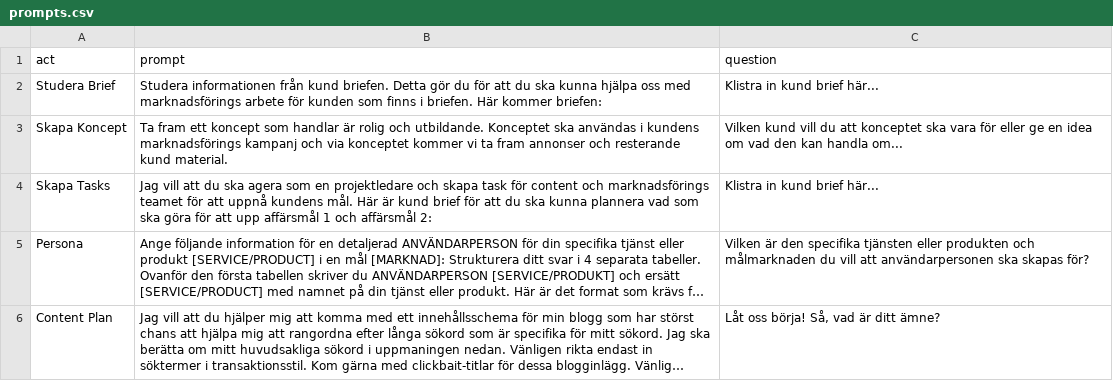
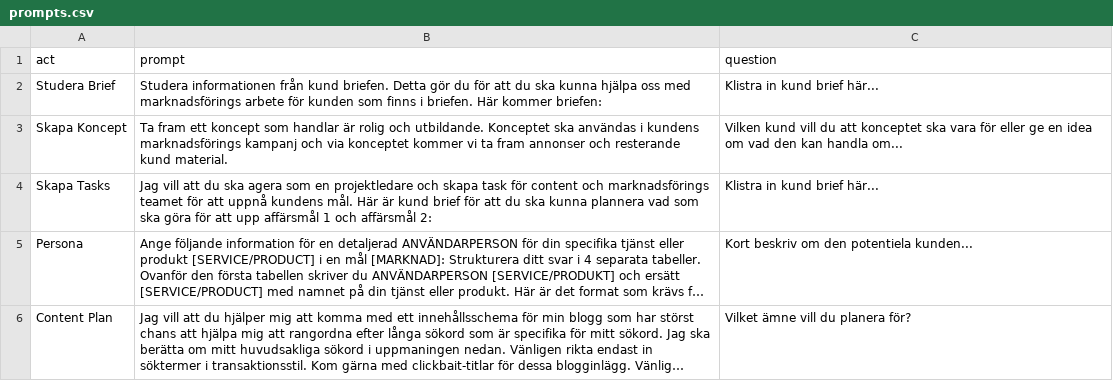
Before and after one commit to Algoenjin/prompts, a CSV file: prompts.csv, drawn as a sheet; long unchanged cells end in …; the diff names each change by its address in the sheet, - before the commit and + after, or states it on an @@ line.

Commit message:
prompts.csv

```diff
--- a/prompts.csv
+++ b/prompts.csv
-C5 (question): Vilken är den specifika tjänsten eller produkten och målmarknaden du vill att användarpersonen ska skapas för?
+C5 (question): Kort beskriv om den potentiela kunden...
-C6 (question): Låt oss börja! Så, vad är ditt ämne?
+C6 (question): Vilket ämne vill du planera för?
```
